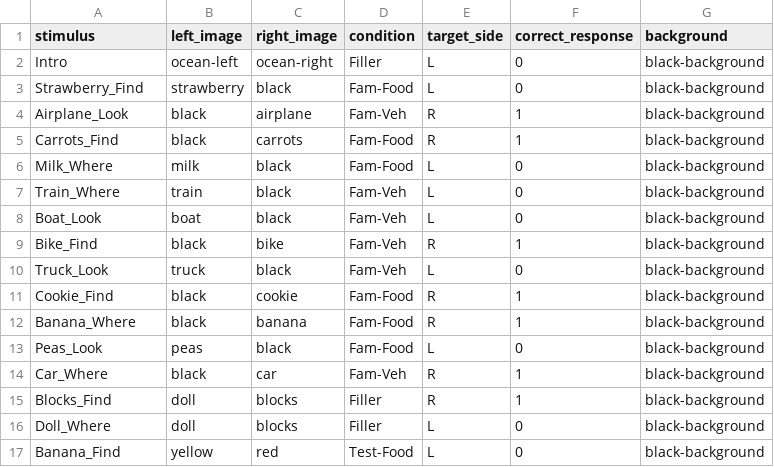
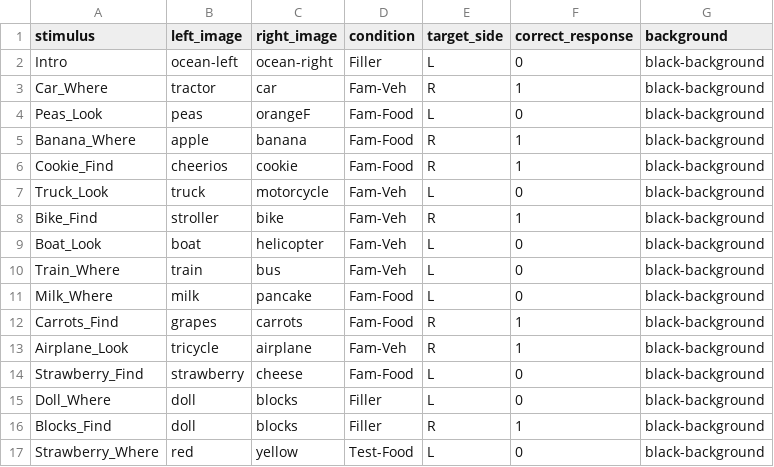
Before and after one commit to rpomper/Colors, a CSV file: orders/Colors-Order-2.csv, drawn as a sheet; only a part is shown; the shorter side is filled out with more unchanged rows; the diff covers the shown part only.

Commit message:
update Order2

```diff
--- a/orders/Colors-Order-2.csv
+++ b/orders/Colors-Order-2.csv
@@ -2,15 +2,16 @@ stimulus,left_image,right_image,condition,target_side,correct_response,backgroun
 Intro,ocean-left,ocean-right,Filler,L,0,black-background
-Strawberry_Find,strawberry,black,Fam-Food,L,0,black-background
-Airplane_Look,black,airplane,Fam-Veh,R,1,black-background
-Carrots_Find,black,carrots,Fam-Food,R,1,black-background
-Milk_Where,milk,black,Fam-Food,L,0,black-background
-Train_Where,train,black,Fam-Veh,L,0,black-background
-Boat_Look,boat,black,Fam-Veh,L,0,black-background
-Bike_Find,black,bike,Fam-Veh,R,1,black-background
-Truck_Look,truck,black,Fam-Veh,L,0,black-background
-Cookie_Find,black,cookie,Fam-Food,R,1,black-background
-Banana_Where,black,banana,Fam-Food,R,1,black-background
-Peas_Look,peas,black,Fam-Food,L,0,black-background
-Car_Where,black,car,Fam-Veh,R,1,black-background
+Car_Where,tractor,car,Fam-Veh,R,1,black-background
+Peas_Look,peas,orangeF,Fam-Food,L,0,black-background
+Banana_Where,apple,banana,Fam-Food,R,1,black-background
+Cookie_Find,cheerios,cookie,Fam-Food,R,1,black-background
+Truck_Look,truck,motorcycle,Fam-Veh,L,0,black-background
+Bike_Find,stroller,bike,Fam-Veh,R,1,black-background
+Boat_Look,boat,helicopter,Fam-Veh,L,0,black-background
+Train_Where,train,bus,Fam-Veh,L,0,black-background
+Milk_Where,milk,pancake,Fam-Food,L,0,black-background
+Carrots_Find,grapes,carrots,Fam-Food,R,1,black-background
+Airplane_Look,tricycle,airplane,Fam-Veh,R,1,black-background
+Strawberry_Find,strawberry,cheese,Fam-Food,L,0,black-background
+Doll_Where,doll,blocks,Filler,L,0,black-background
 Blocks_Find,doll,blocks,Filler,R,1,black-background
-Doll_Where,doll,blocks,Filler,L,0,black-background
+Strawberry_Where,red,yellow,Test-Food,L,0,black-background
```
Also changed, not shown: 7 added rows, 7 removed rows and 8 edited cells elsewhere in this file.
